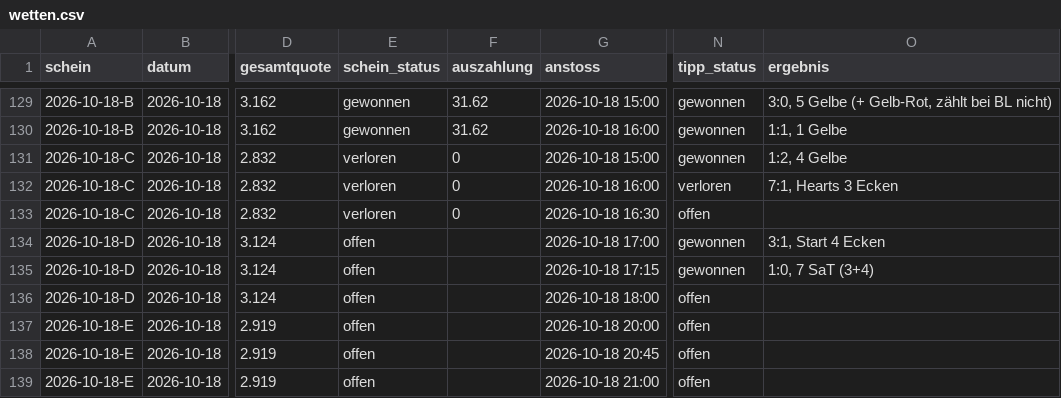
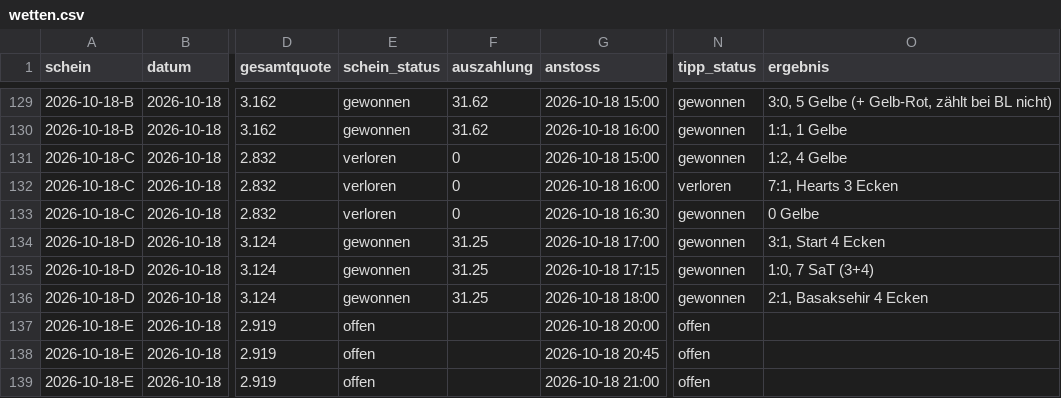
Before and after one commit to peatxxxx-star/trend-scanner, a CSV file: wetten.csv, drawn as a sheet; only a part is shown, gaps mark what is left out; the diff names each change by its address in the sheet, - before the commit and + after, or states it on an @@ line.

```diff
--- a/wetten.csv
+++ b/wetten.csv
-N133 (tipp_status): offen
+N133 (tipp_status): gewonnen
-O133 (ergebnis): (empty)
+O133 (ergebnis): 0 Gelbe
-E134:E136 (schein_status): offen
+E134:E136 (schein_status): gewonnen
-F134:F136 (auszahlung): (empty)
+F134:F136 (auszahlung): 31.25
-N136 (tipp_status): offen
+N136 (tipp_status): gewonnen
-O136 (ergebnis): (empty)
+O136 (ergebnis): 2:1, Basaksehir 4 Ecken
```
